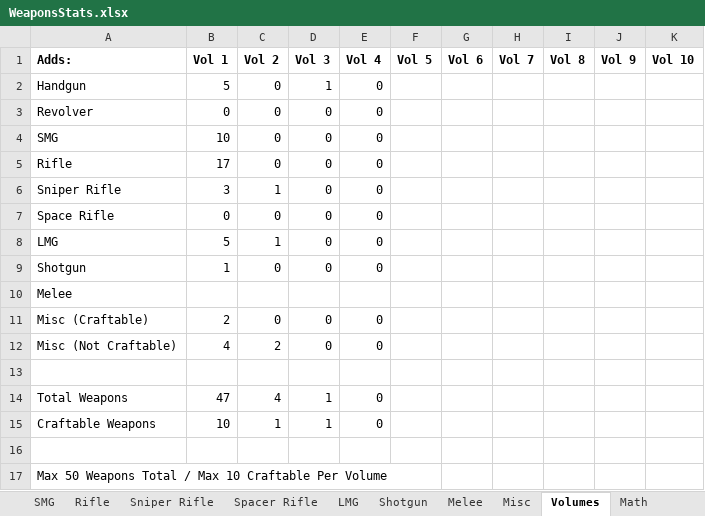
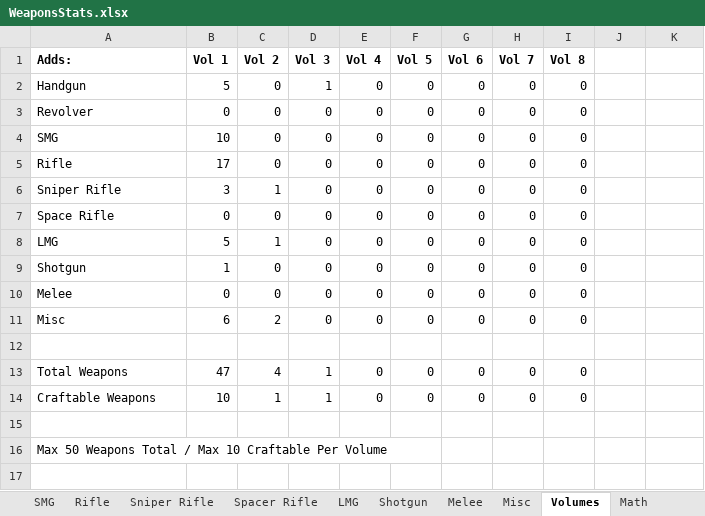
Before and after one commit to sleepy068/Rimworld_Weapons, an Excel workbook: Resources/WeaponsStats.xlsx, sheet Volumes, drawn as a sheet; values as stored, in another font and other column widths than the file's, no borders; removed rows and columns are numbered as before the commit, all else as after; the diff names each change by its address in the sheet, - before the commit and + after, or states it on an @@ line.

```diff
--- a/Resources/WeaponsStats.xlsx (sheet Volumes)
+++ b/Resources/WeaponsStats.xlsx (sheet Volumes)
-J1: Vol 9
+J1: (empty)
-K1: Vol 10
+K1: (empty)
-F2:F10 (Vol 5): (empty)
+F2:F10 (Vol 5): 0
-G2:G10 (Vol 6): (empty)
+G2:G10 (Vol 6): 0
-H2:H10 (Vol 7): (empty)
+H2:H10 (Vol 7): 0
-I2:I10 (Vol 8): (empty)
+I2:I10 (Vol 8): 0
-B10 (Vol 1): (empty)
+B10 (Vol 1): 0
-C10 (Vol 2): (empty)
+C10 (Vol 2): 0
-D10 (Vol 3): (empty)
+D10 (Vol 3): 0
-E10 (Vol 4): (empty)
+E10 (Vol 4): 0
-row 11: Misc (Craftable) | 2 | 0 | 0 | 0
-row 12: Misc (Not Craftable) | 4 | 2 | 0 | 0
+row 11: Misc | 6 | 2 | 0 | 0 | 0 | 0 | 0 | 0
-F13:F14 (Vol 5): (empty)
+F13:F14 (Vol 5): 0
-G13:G14 (Vol 6): (empty)
+G13:G14 (Vol 6): 0
-H13:H14 (Vol 7): (empty)
+H13:H14 (Vol 7): 0
-I13:I14 (Vol 8): (empty)
+I13:I14 (Vol 8): 0
```
Also changed, not shown: sheet Math, sheet Melee, sheet Misc, other sheet tabs, formulas that keep their value, 17 other files.
